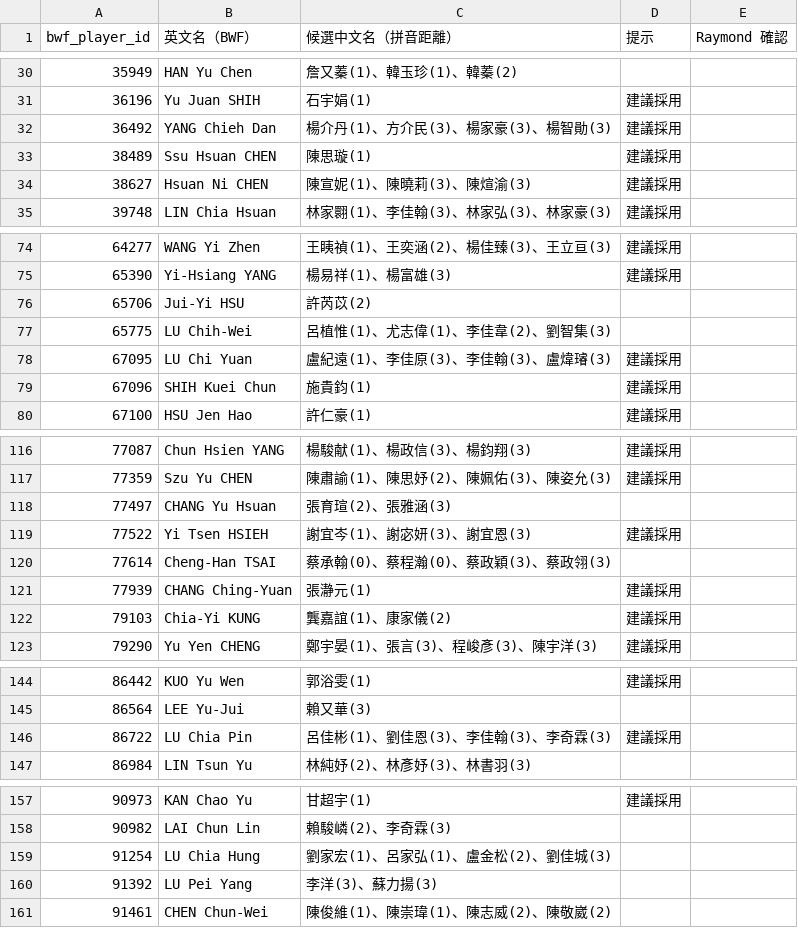
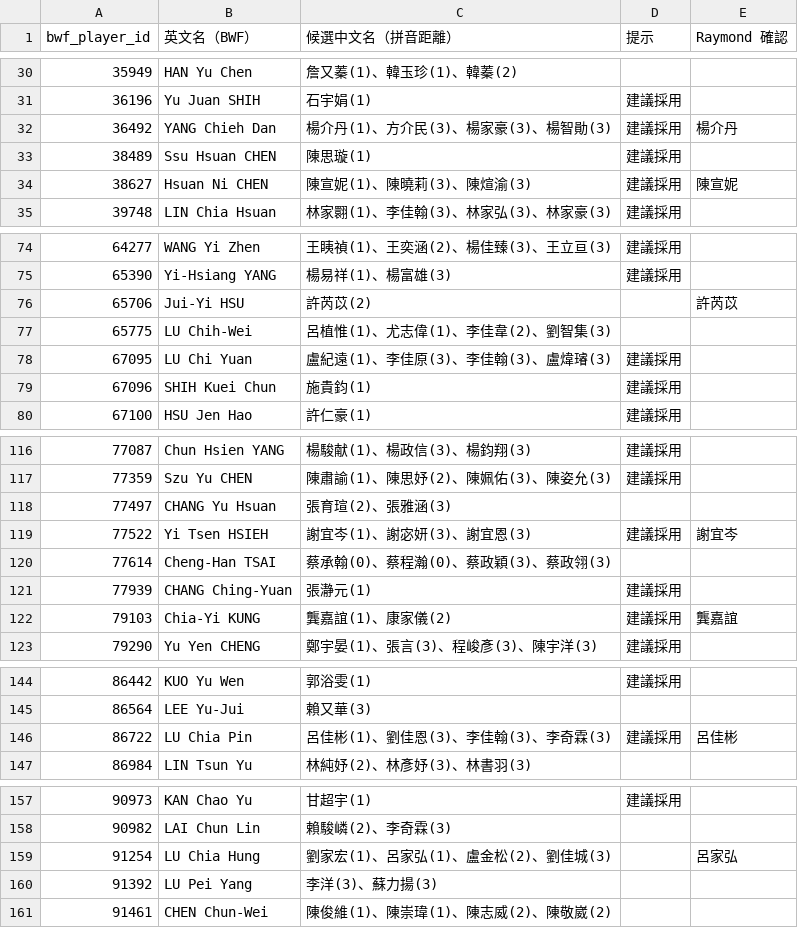
Before and after one commit to cxinyuan913-svg/badminton-daily-agent, a CSV file: config/ctba/review.csv, drawn as a sheet; only a part is shown, gaps mark what is left out; the diff covers the shown part only.

```diff
--- a/config/ctba/review.csv
+++ b/config/ctba/review.csv
@@ -31,5 +31,5 @@
 36196,Yu Juan SHIH,石宇娟(1),建議採用,
-36492,YANG Chieh Dan,楊介丹(1)、方介民(3)、楊家豪(3)、楊智勛(3),建議採用,
+36492,YANG Chieh Dan,楊介丹(1)、方介民(3)、楊家豪(3)、楊智勛(3),建議採用,楊介丹
 38489,Ssu Hsuan CHEN,陳思璇(1),建議採用,
-38627,Hsuan Ni CHEN,陳宣妮(1)、陳曉莉(3)、陳煊渝(3),建議採用,
+38627,Hsuan Ni CHEN,陳宣妮(1)、陳曉莉(3)、陳煊渝(3),建議採用,陳宣妮
 39748,LIN Chia Hsuan,林家翾(1)、李佳翰(3)、林家弘(3)、林家豪(3),建議採用,
@@ -75,3 +75,3 @@
 65390,Yi-Hsiang YANG,楊易祥(1)、楊富雄(3),建議採用,
-65706,Jui-Yi HSU,許芮苡(2),,
+65706,Jui-Yi HSU,許芮苡(2),,許芮苡
 65775,LU Chih-Wei,呂植惟(1)、尤志偉(1)、李佳韋(2)、劉智集(3),,
@@ -118,6 +118,6 @@
 77497,CHANG Yu Hsuan,張育瑄(2)、張雅涵(3),,
-77522,Yi Tsen HSIEH,謝宜岑(1)、謝宓妍(3)、謝宜恩(3),建議採用,
+77522,Yi Tsen HSIEH,謝宜岑(1)、謝宓妍(3)、謝宜恩(3),建議採用,謝宜岑
 77614,Cheng-Han TSAI,蔡承翰(0)、蔡程瀚(0)、蔡政穎(3)、蔡政翎(3),,
 77939,CHANG Ching-Yuan,張瀞元(1),建議採用,
-79103,Chia-Yi KUNG,龔嘉誼(1)、康家儀(2),建議採用,
+79103,Chia-Yi KUNG,龔嘉誼(1)、康家儀(2),建議採用,龔嘉誼
 79290,Yu Yen CHENG,鄭宇晏(1)、張言(3)、程峻彥(3)、陳宇洋(3),建議採用,
@@ -145,3 +145,3 @@
 86564,LEE Yu-Jui,賴又華(3),,
-86722,LU Chia Pin,呂佳彬(1)、劉佳恩(3)、李佳翰(3)、李奇霖(3),建議採用,
+86722,LU Chia Pin,呂佳彬(1)、劉佳恩(3)、李佳翰(3)、李奇霖(3),建議採用,呂佳彬
 86984,LIN Tsun Yu,林純妤(2)、林彥妤(3)、林書羽(3),,
@@ -158,3 +158,3 @@
 90982,LAI Chun Lin,賴駿嶙(2)、李奇霖(3),,
-91254,LU Chia Hung,劉家宏(1)、呂家弘(1)、盧金松(2)、劉佳城(3),,
+91254,LU Chia Hung,劉家宏(1)、呂家弘(1)、盧金松(2)、劉佳城(3),,呂家弘
 91392,LU Pei Yang,李洋(3)、蘇力揚(3),,
```
Also changed, not shown: 2 edited cells elsewhere in this file, config/players_zh.csv, 1 other file.
